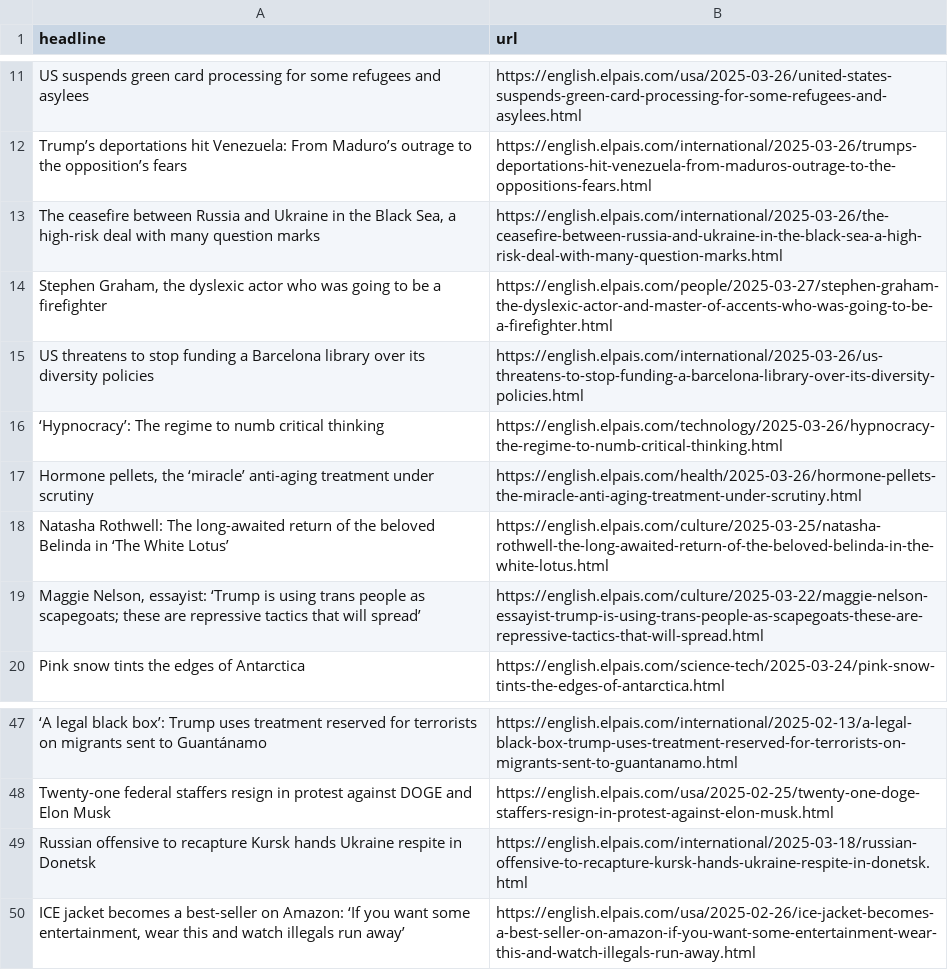
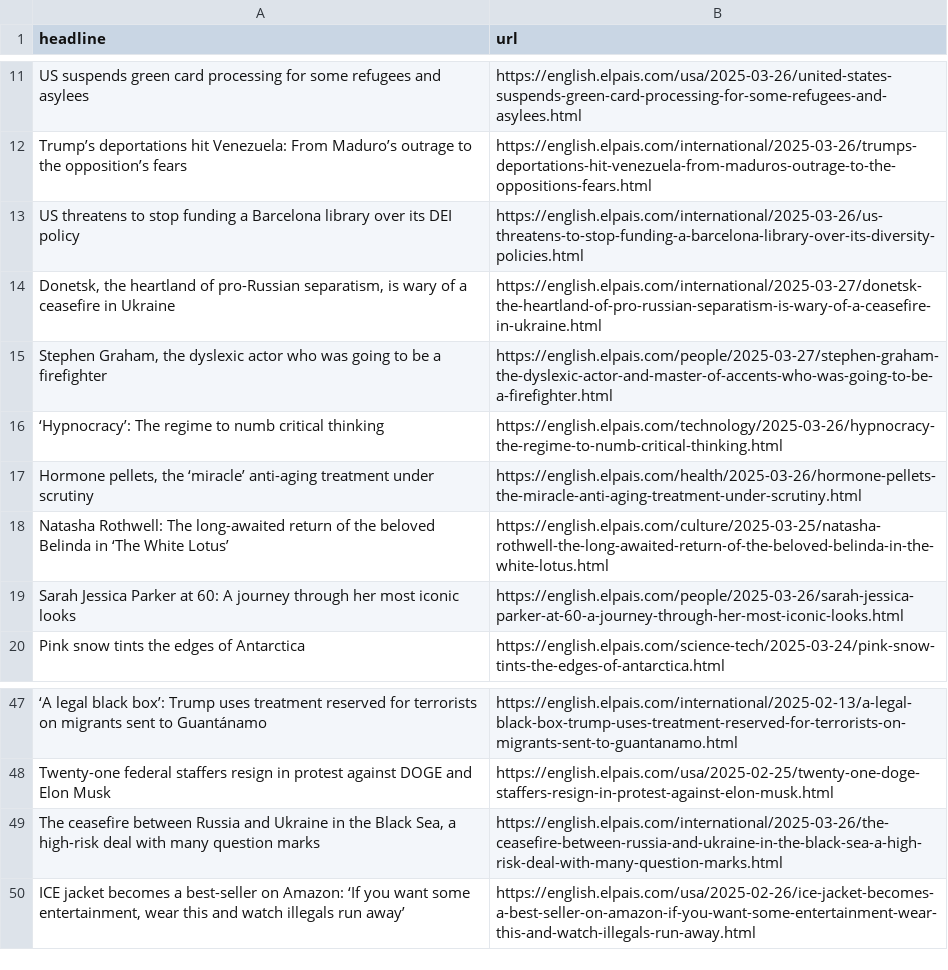
Before and after one commit to cmgsalazar/el-pais-autoscraper, a CSV file: headlines.csv, drawn as a sheet; only a part is shown, gaps mark what is left out; removed rows and columns are numbered as before the commit, all else as after; the diff names each change by its address in the sheet, - before the commit and + after, or states it on an @@ line.

```diff
--- a/headlines.csv
+++ b/headlines.csv
+row 13: US threatens to stop funding a Barcelona library over its DEI policy | https://english.elpais.com/international/2025-03-26/us-threatens-to-stop-funding-a-barcelona-library-over-its-diversity-policies.html
+row 14: Donetsk, the heartland of pro-Russian separatism, is wary of a ceasefire in Ukraine | https://english.elpais.com/international/2025-03-27/donetsk-the-heartland-of-pro-russian-separatism-is-wary-of-a-ceasefire-in-ukraine.html
-row 15: US threatens to stop funding a Barcelona library over its diversity policies | https://english.elpais.com/international/2025-03-26/us-threatens-to-stop-funding-a-barcelona-library-over-its-diversity-policies.html
-row 19: Maggie Nelson, essayist: ‘Trump is using trans people as scapegoats; these are repressive tactics that will spread’ | https://english.elpais.com/culture/2025-03-22/maggie-nelson-essayist-trump-is-using-trans-people-as-scapegoats-these-are-repressive-tactics-that-will-spread.html
+row 19: Sarah Jessica Parker at 60: A journey through her most iconic looks | https://english.elpais.com/people/2025-03-26/sarah-jessica-parker-at-60-a-journey-through-her-most-iconic-looks.html
-row 49: Russian offensive to recapture Kursk hands Ukraine respite in Donetsk | https://english.elpais.com/international/2025-03-18/russian-offensive-to-recapture-kursk-hands-ukraine-respite-in-donetsk.html
@@ row 13 moved to row 49: The ceasefire between Russia and Ukraine… @@
```
